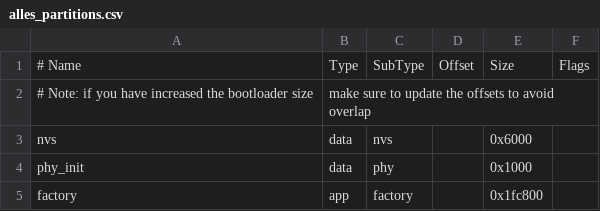
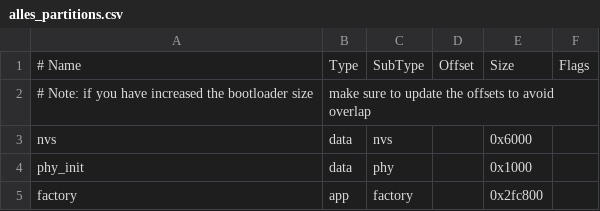
Before and after one commit to shorepine/alles, a CSV file: alles_partitions.csv, drawn as a sheet.

Commit message:
new partition map

```diff
--- a/alles_partitions.csv
+++ b/alles_partitions.csv
@@ -4,2 +4,2 @@ nvs,      data, nvs,     ,        0x6000,
 phy_init, data, phy,     ,        0x1000,
-factory,  app,  factory, ,        0x1fc800,
+factory,  app,  factory, ,        0x2fc800,
```
Also changed, not shown: 3 other files.
